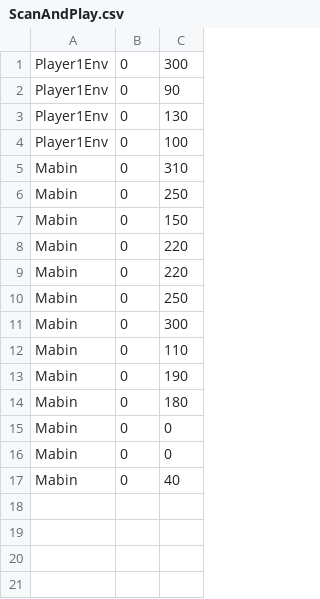
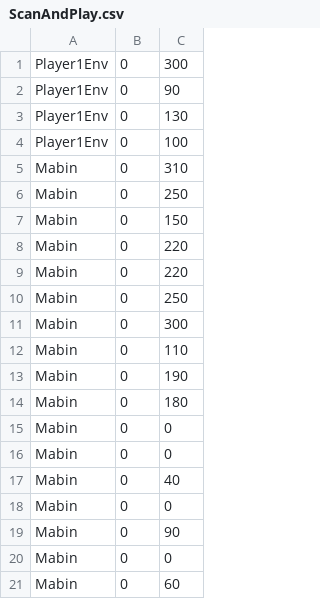
Before and after one commit to MervDev86/ScanAndPlaySTC, a CSV file: Assets/StreamingAssets/ScanAndPlay.csv, drawn as a sheet; the diff names each change by its address in the sheet, - before the commit and + after, or states it on an @@ line.

```diff
--- a/Assets/StreamingAssets/ScanAndPlay.csv
+++ b/Assets/StreamingAssets/ScanAndPlay.csv
+row 18: Mabin | 0 | 0
+row 19: Mabin | 0 | 90
+row 20: Mabin | 0 | 0
+row 21: Mabin | 0 | 60
```
Also changed, not shown: 36 other files.
